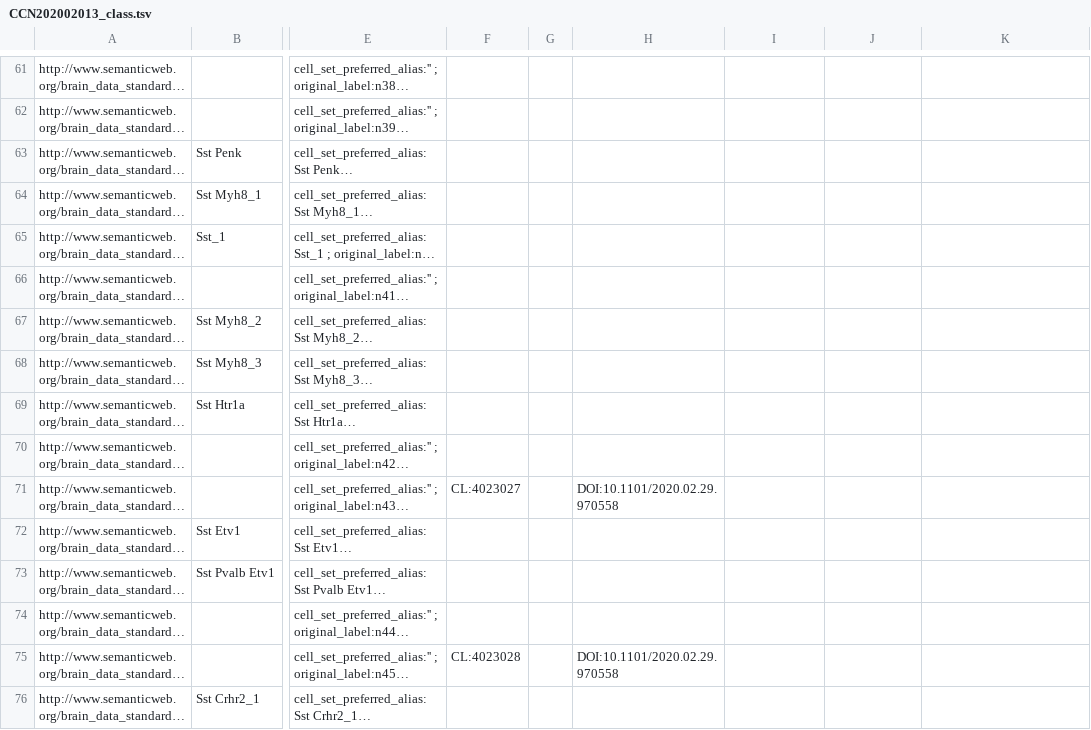
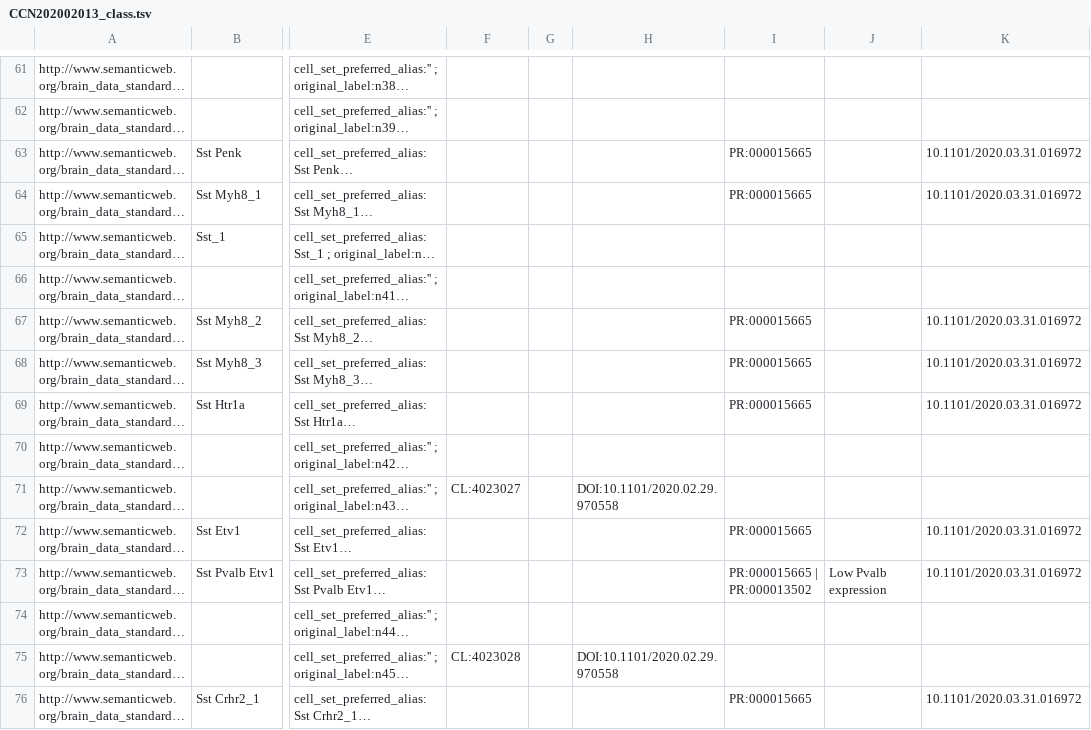
Before and after one commit to obophenotype/brain_data_standards_ontologies, a TSV file: src/templates/CCN202002013_class.tsv, drawn as a sheet; only a part is shown, gaps mark what is left out; long unchanged cells end in …; the diff covers the shown part only; the diff names each change by its address in the sheet, - before the commit and + after, or states it on an @@ line.

Commit message:
Added main GABAergic marker expression details
added expression details for Lamp5, VIP, Sncg, Sst, Pvalb GABAergic based on plots from #54
Related to #78

```diff
--- a/src/templates/CCN202002013_class.tsv
+++ b/src/templates/CCN202002013_class.tsv
-I63:I64: (empty)
+I63:I64: PR:000015665
-K63:K64: (empty)
+K63:K64: 10.1101/2020.03.31.016972
-I67:I69: (empty)
+I67:I69: PR:000015665
-K67:K69: (empty)
+K67:K69: 10.1101/2020.03.31.016972
-I72: (empty)
+I72: PR:000015665
-K72:K73: (empty)
+K72:K73: 10.1101/2020.03.31.016972
-I73: (empty)
+I73: PR:000015665 | PR:000013502
-J73: (empty)
+J73: Low Pvalb expression
-I76: (empty)
+I76: PR:000015665
-K76: (empty)
+K76: 10.1101/2020.03.31.016972
```
Also changed, not shown: 99 edited cells elsewhere in this file.
